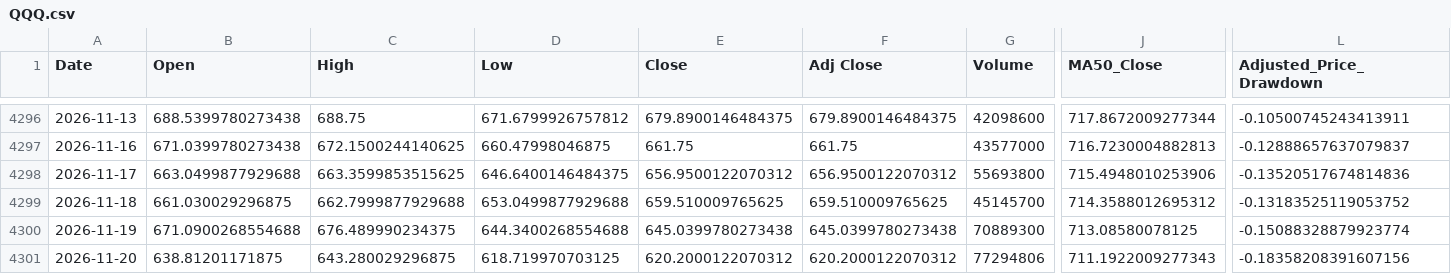
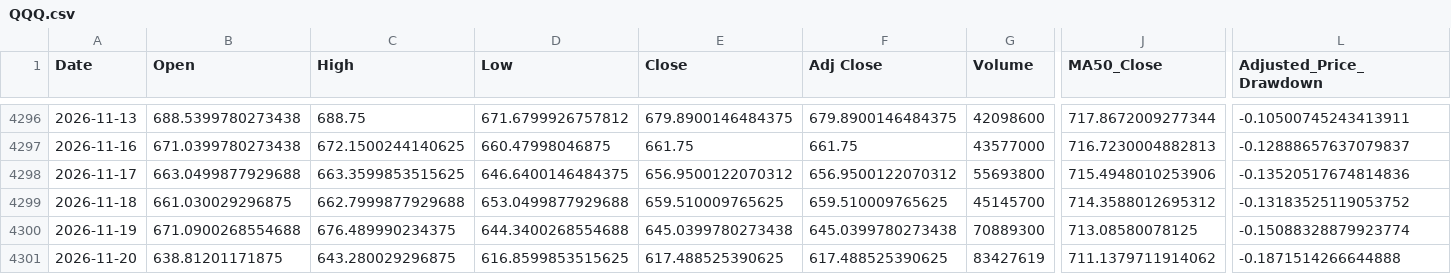
Before and after one commit to a23882005/LivingWaterAI, a CSV file: data/market_history/QQQ.csv, drawn as a sheet; only a part is shown, gaps mark what is left out; the diff names each change by its address in the sheet, - before the commit and + after, or states it on an @@ line.

```diff
--- a/data/market_history/QQQ.csv
+++ b/data/market_history/QQQ.csv
-D4301 (Low): 618.719970703125
+D4301 (Low): 616.8599853515625
-E4301 (Close): 620.2000122070312
+E4301 (Close): 617.488525390625
-F4301 (Adj Close): 620.2000122070312
+F4301 (Adj Close): 617.488525390625
-G4301 (Volume): 77294806
+G4301 (Volume): 83427619
-J4301 (MA50_Close): 711.1922009277343
+J4301 (MA50_Close): 711.1379711914062
-L4301 (Adjusted_Price_Drawdown): -0.18358208391607156
+L4301 (Adjusted_Price_Drawdown): -0.1871514266644888
```
Also changed, not shown: data/market_history/SPY.csv, data/market_history/VOO.csv, 4 other files.
